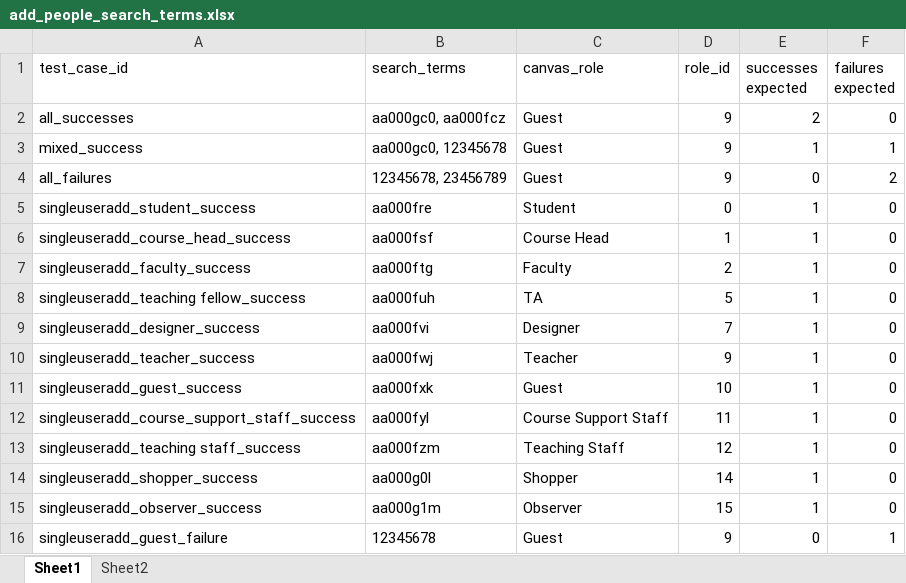
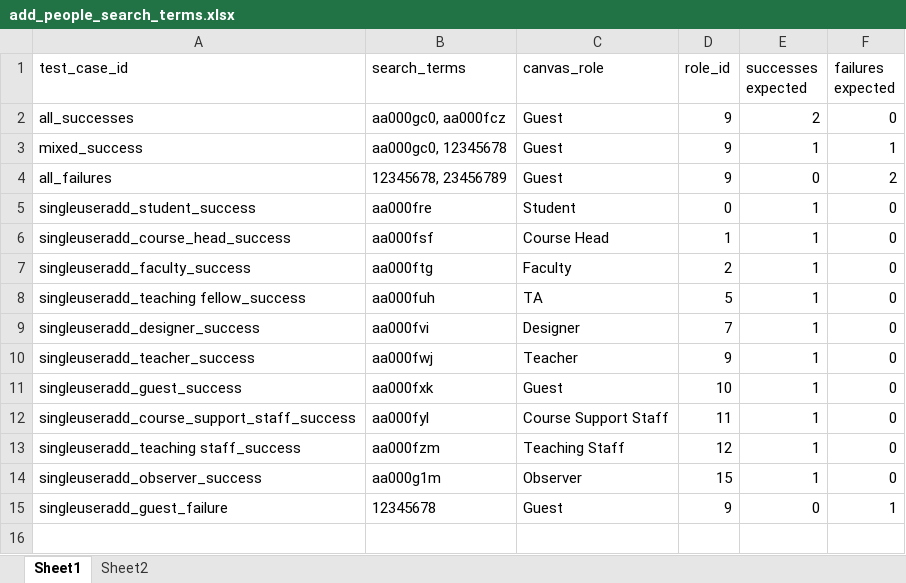
Before and after one commit to Harvard-University-iCommons/canvas_account_admin_tools, an Excel workbook: selenium_tests/course_info/test_data/add_people_search_terms.xlsx, sheet Sheet1, drawn as a sheet; values as stored, in another font and other column widths than the file's, no borders; the diff names each change by its address in the sheet, - before the commit and + after, or states it on an @@ line.

```diff
--- a/selenium_tests/course_info/test_data/add_people_search_terms.xlsx (sheet Sheet1)
+++ b/selenium_tests/course_info/test_data/add_people_search_terms.xlsx (sheet Sheet1)
-row 14: singleuseradd_shopper_success | aa000g0l | Shopper | 14 | 1 | 0
```
Also changed, not shown: selenium_tests/course_info/test_data/admin_console_roles.xlsx.
